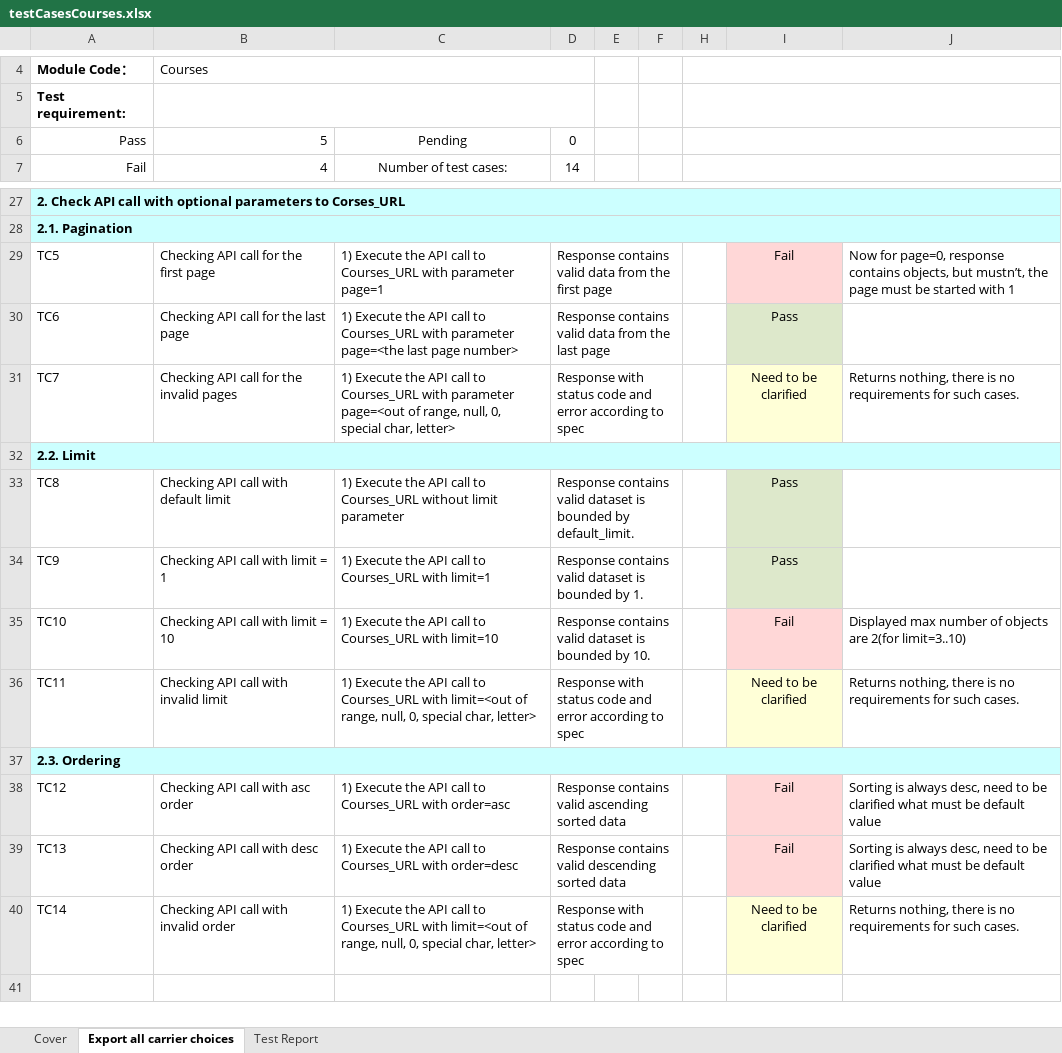
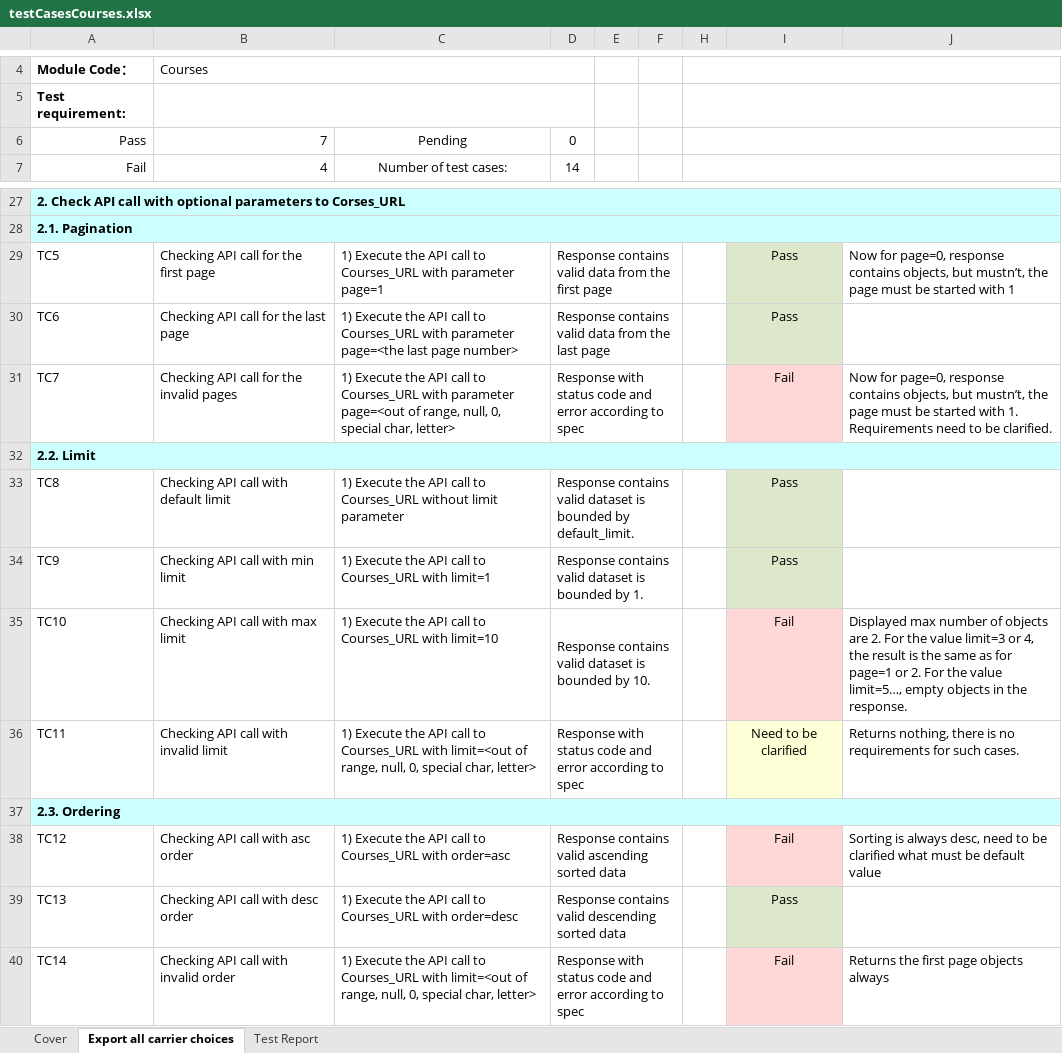
Before and after one commit to hkeper/test-qa, an Excel workbook: e2e/testCasesCourses.xlsx, sheet Export all carrier choices, drawn as a sheet; only a part is shown, gaps mark what is left out; values as stored, in another font and other column widths than the file's, no borders; ↵ is a line break in a cell; the diff names each change by its address in the sheet, - before the commit and + after, or states it on an @@ line.

```diff
--- a/e2e/testCasesCourses.xlsx (sheet Export all carrier choices)
+++ b/e2e/testCasesCourses.xlsx (sheet Export all carrier choices)
-B6: 5
+B6: 7
-I29: Fail
+I29: Pass
-I29 fill: #FFD7D7
+I29 fill: #DDE8CB
-I31: Need to be clarified
+I31: Fail
-I31 fill: #FFFFD7
+I31 fill: #FFD7D7
-J31: Returns nothing, there is no requirements for such cases.
+J31: Now for page=0, response contains objects, but mustn’t, the page must be started with 1. ↵ Requirements need to be clarified.
-B34: Checking API call with limit = 1
+B34: Checking API call with min limit
-B35: Checking API call with limit = 10
+B35: Checking API call with max limit
-J35: …objects are 2(for limit=3..10)
+J35: …objects are 2. For the value limit=3 or 4, the result is the same as for page=1 or 2. For the value limit=5…, empty objects in the response.
-I39: Fail
+I39: Pass
-I39 fill: #FFD7D7
+I39 fill: #DDE8CB
-J39: Sorting is always desc, need to be clarified what must be default value
+J39: (empty)
-I40: Need to be clarified
+I40: Fail
-I40 fill: #FFFFD7
+I40 fill: #FFD7D7
-J40: Returns nothing, there is no requirements for such cases.
+J40: Returns the first page objects always
```
Also changed, not shown: sheet Test Report, 35 other files.
